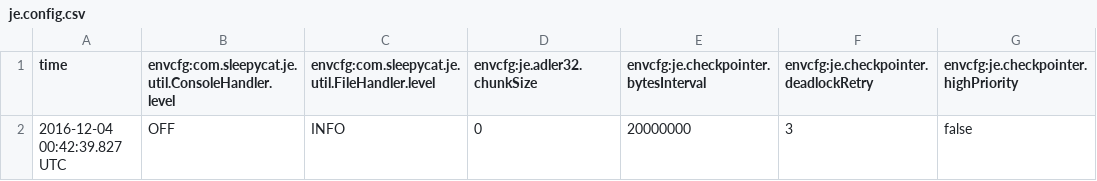
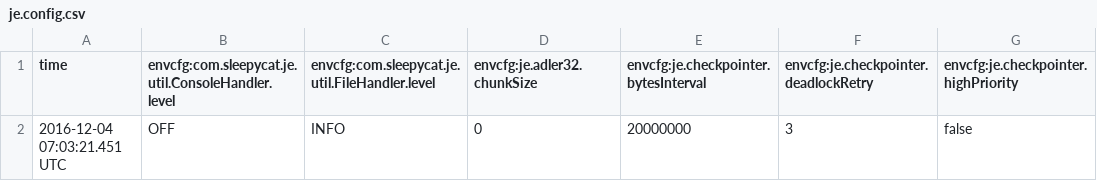
Before and after one commit to 0x9c/Web-Crawler-and-XPath-Engine, a CSV file: dtianx/je.config.csv, drawn as a sheet; only a part is shown; the diff names each change by its address in the sheet, - before the commit and + after, or states it on an @@ line.

```diff
--- a/dtianx/je.config.csv
+++ b/dtianx/je.config.csv
-A2 (time): 2016-12-04 00:42:39.827 UTC
+A2 (time): 2016-12-04 07:03:21.451 UTC
```
Also changed, not shown: dtianx/je.stat.csv, 31 other files.
